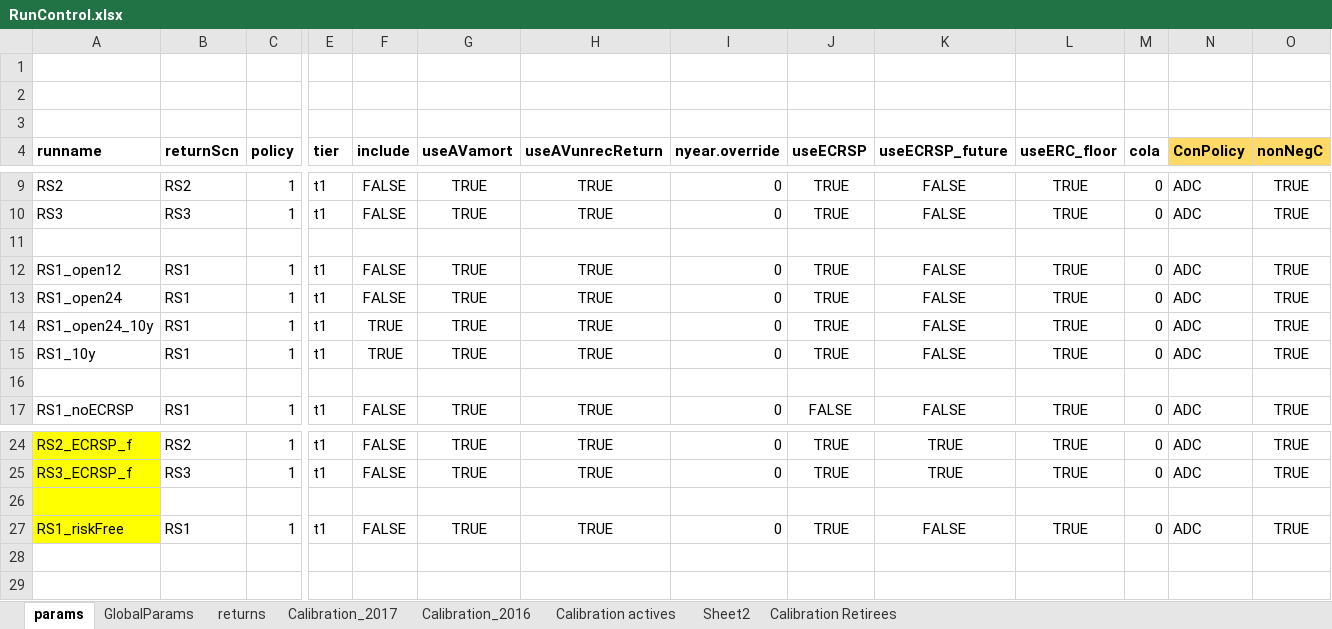
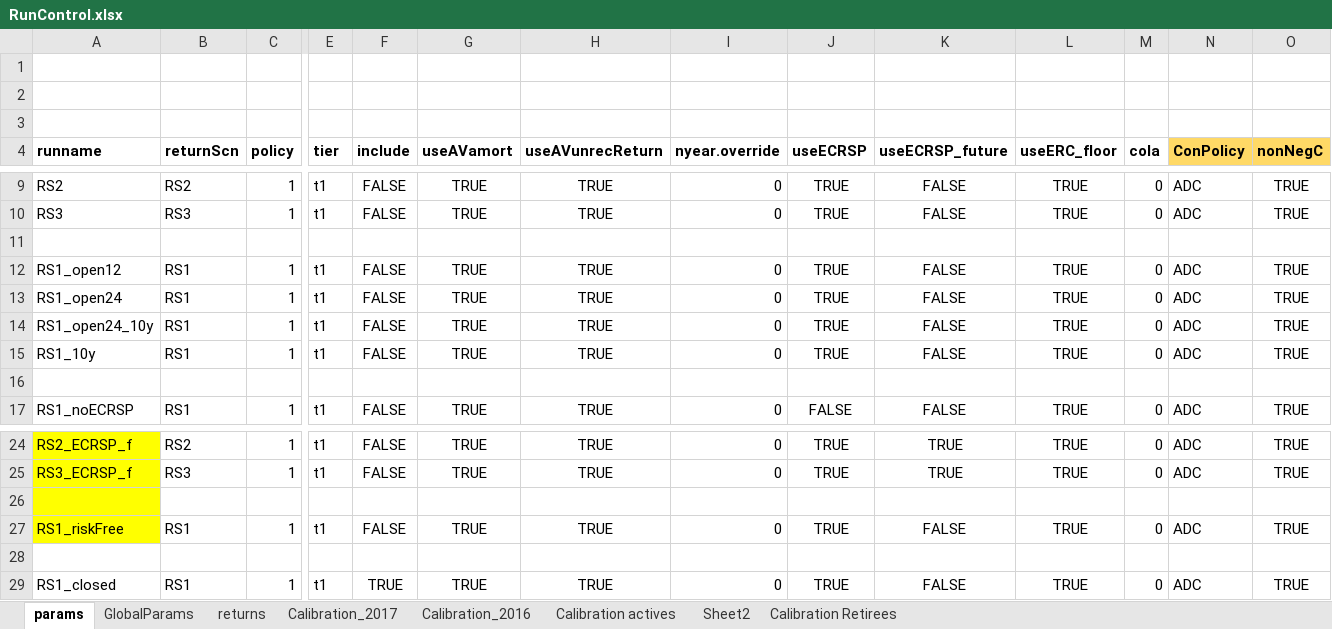
Before and after one commit to marshallpku/Model_NCTSERS, an Excel workbook: RunControl.xlsx, sheet params, drawn as a sheet; only a part is shown, gaps mark what is left out; values as stored, in another font and other column widths than the file's, no borders; rows hold the shown columns only; the diff names each change by its address in the sheet, - before the commit and + after, or states it on an @@ line.

```diff
--- a/RunControl.xlsx (sheet params)
+++ b/RunControl.xlsx (sheet params)
-F14:F15 (include): TRUE
+F14:F15 (include): FALSE
+row 28: (empty)
+row 29: RS1_closed | RS1 | 1 | t1 | TRUE | TRUE | TRUE | 0 | TRUE | FALSE | TRUE | 0 | ADC | TRUE
```
Also changed, not shown: sheet Calibration_2017, Results/Graphs_report/tables.xlsx, 14 other files.
